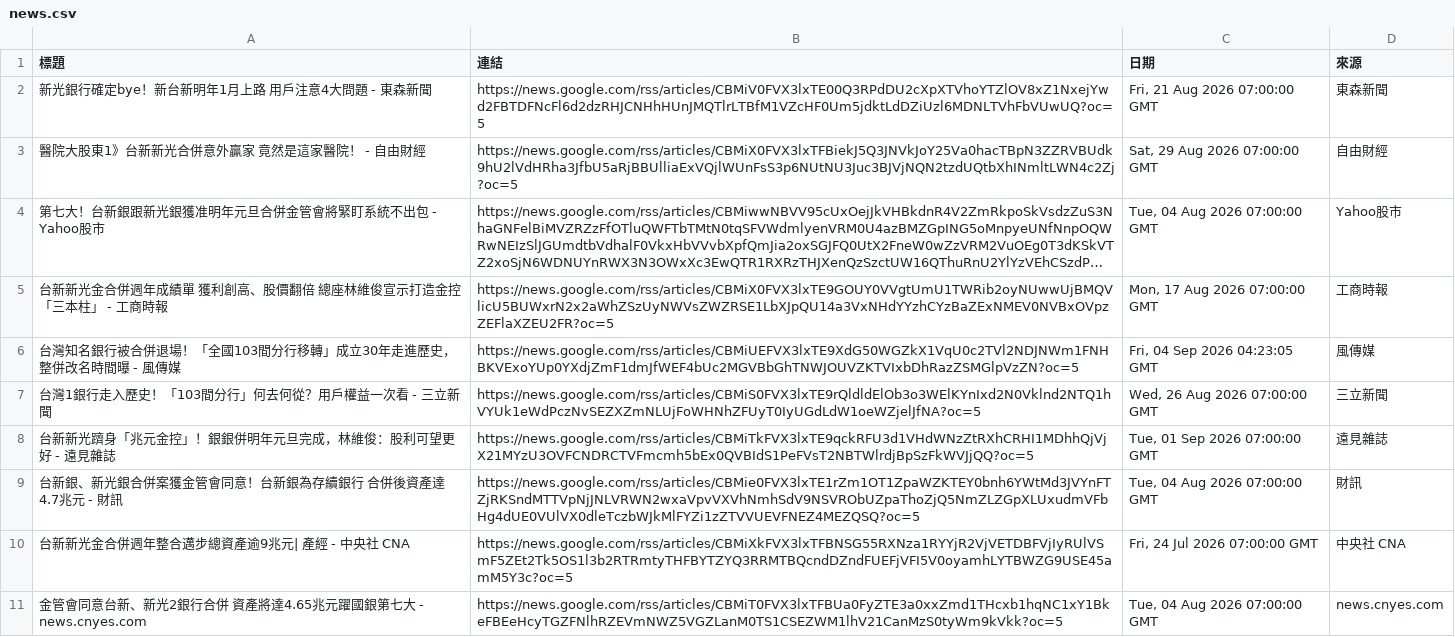
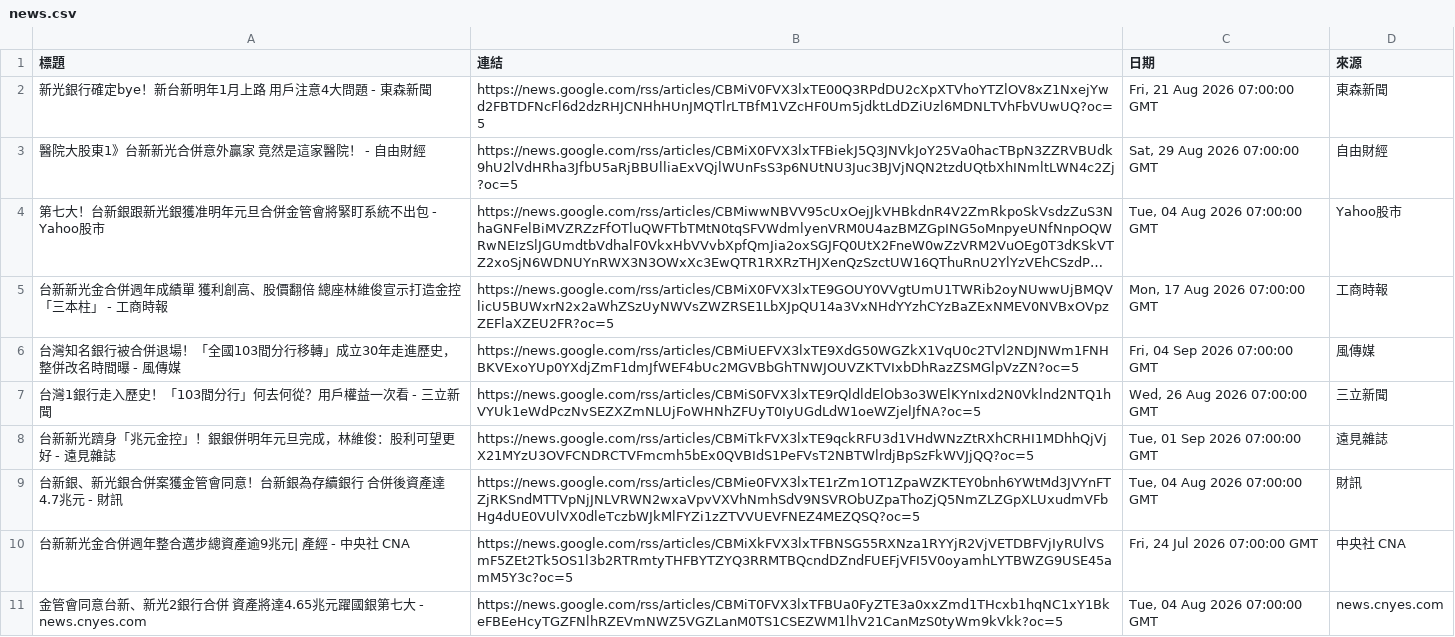
Before and after one commit to HsienLee/GeminiAPI-workflow-project, a CSV file: news.csv, drawn as a sheet; long unchanged cells end in ….

```diff
--- a/news.csv
+++ b/news.csv
@@ -5,3 +5,3 @@
 台新新光金合併週年成績單 獲利創高、股價翻倍 總座林維俊宣示打造金控「三本柱」 - 工商時報,https://news.google.com/rss/articles/CBMiX0FVX3lxTE9GOUY0VVgtUmU1TWRib2oyNUwwUjBMQVlicU5BUWxrN2x2aWhZSzUyNWVsZWZRSE1LbXJpQU14a3VxNHdYYzhCYzBaZExNMEV0NVBxOVpzZEFlaXZEU2FR?oc=5,"Mon, 17 Aug 2026 07:00:00 GMT",工商時報
-台灣知名銀行被合併退場！「全國103間分行移轉」成立30年走進歷史， 整併改名時間曝 - 風傳媒,https://news.google.com/rss/articles/CBMiUEFVX3lxTE9XdG50WGZkX1VqU0c2TVl2NDJNWm1FNHBKVExoYUp0YXdjZmF1dmJfWEF4bUc2MGVBbGhTNWJOUVZKTVIxbDhRazZSMGlpVzZN?oc=5,"Fri, 04 Sep 2026 04:23:05 GMT",風傳媒
+台灣知名銀行被合併退場！「全國103間分行移轉」成立30年走進歷史， 整併改名時間曝 - 風傳媒,https://news.google.com/rss/articles/CBMiUEFVX3lxTE9XdG50WGZkX1VqU0c2TVl2NDJNWm1FNHBKVExoYUp0YXdjZmF1dmJfWEF4bUc2MGVBbGhTNWJOUVZKTVIxbDhRazZSMGlpVzZN?oc=5,"Fri, 04 Sep 2026 07:00:00 GMT",風傳媒
 台灣1銀行走入歷史！「103間分行」何去何從？用戶權益一次看 - 三立新聞,https://news.google.com/rss/articles/CBMiS0FVX3lxTE9rQldldElOb3o3WElKYnIxd2N0Vklnd2NTQ1hVYUk1eWdPczNvSEZXZmNLUjFoWHNhZFUyT0IyUGdLdW1oeWZjelJfNA?oc=5,"Wed, 26 Aug 2026 07:00:00 GMT",三立新聞
```
Also changed, not shown: 2 other files.
